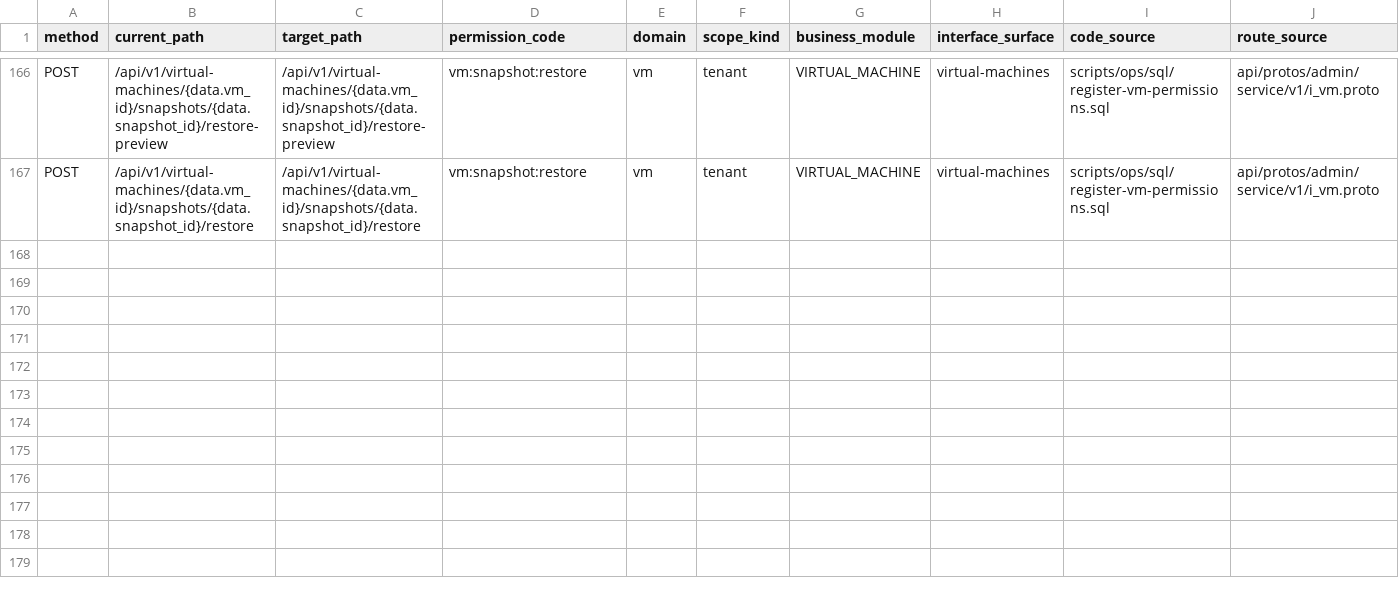
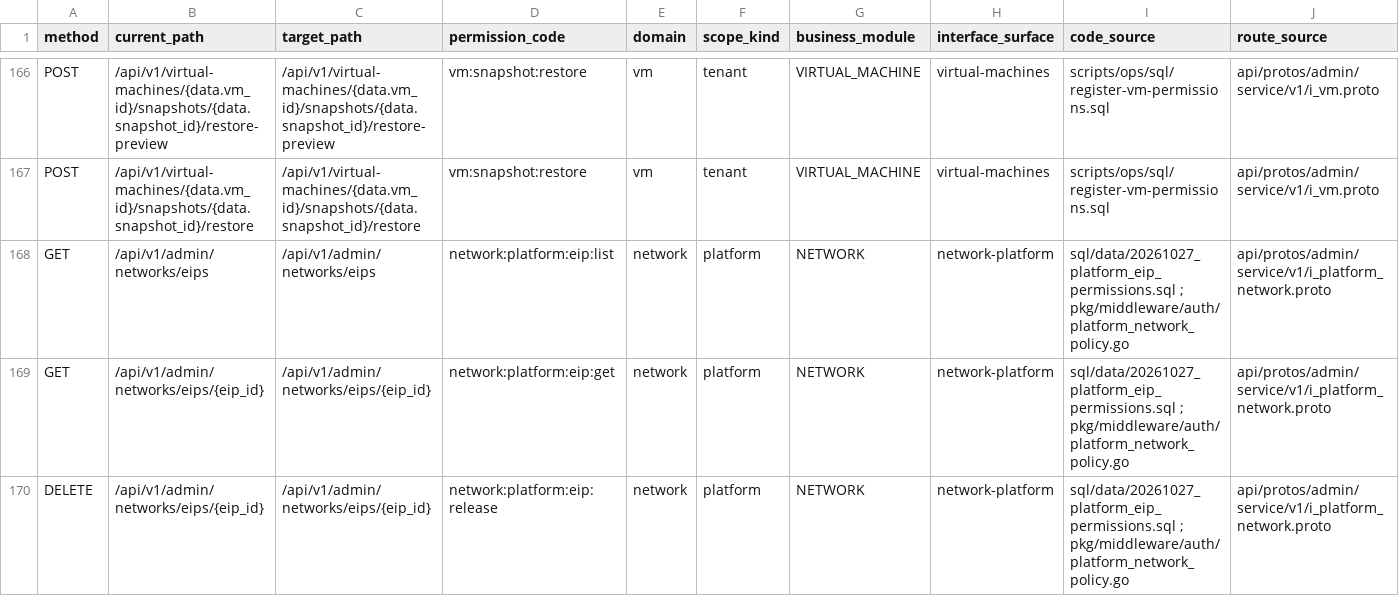
Before and after one commit to djm-afk/ani-governance, a TSV file: docs/contracts/permission-code-capability-map.tsv, drawn as a sheet; only a part is shown, gaps mark what is left out; rows hold the shown columns only; the diff names each change by its address in the sheet, - before the commit and + after, or states it on an @@ line.

Commit message:
feat(network): expose platform EIP inventory and protected release

```diff
--- a/docs/contracts/permission-code-capability-map.tsv
+++ b/docs/contracts/permission-code-capability-map.tsv
+row 168: GET | /api/v1/admin/networks/eips | /api/v1/admin/networks/eips | network:platform:eip:list | network | platform | NETWORK | network-platform | sql/data/20261027_platform_eip_permissions.sql ; pkg/middleware/auth/platform_network_policy.go | api/protos/admin/service/v1/i_platform_network.proto
+row 169: GET | /api/v1/admin/networks/eips/{eip_id} | /api/v1/admin/networks/eips/{eip_id} | network:platform:eip:get | network | platform | NETWORK | network-platform | sql/data/20261027_platform_eip_permissions.sql ; pkg/middleware/auth/platform_network_policy.go | api/protos/admin/service/v1/i_platform_network.proto
+row 170: DELETE | /api/v1/admin/networks/eips/{eip_id} | /api/v1/admin/networks/eips/{eip_id} | network:platform:eip:release | network | platform | NETWORK | network-platform | sql/data/20261027_platform_eip_permissions.sql ; pkg/middleware/auth/platform_network_policy.go | api/protos/admin/service/v1/i_platform_network.proto
```
Also changed, not shown: 23 other files.
